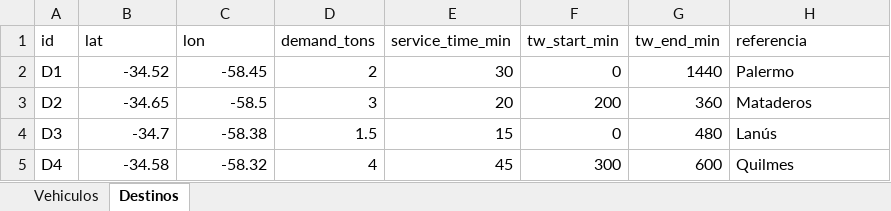
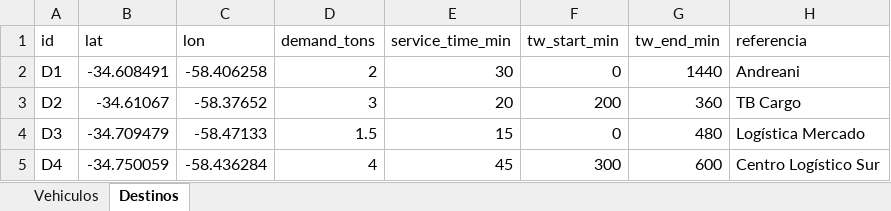
Before and after one commit to arielduarte78/Prime-Logistic-PROYECTO, an Excel workbook: prime-frontend/public/ejemplo_rutas.xlsx, sheet Destinos, drawn as a sheet; values as stored, in another font and other column widths than the file's, no borders; the diff names each change by its address in the sheet, - before the commit and + after, or states it on an @@ line.

```diff
--- a/prime-frontend/public/ejemplo_rutas.xlsx (sheet Destinos)
+++ b/prime-frontend/public/ejemplo_rutas.xlsx (sheet Destinos)
-B2 (lat): -34.52
+B2 (lat): -34.608491
-C2 (lon): -58.45
+C2 (lon): -58.406258
-H2 (referencia): Palermo
+H2 (referencia): Andreani
-B3 (lat): -34.65
+B3 (lat): -34.61067
-C3 (lon): -58.5
+C3 (lon): -58.37652
-H3 (referencia): Mataderos
+H3 (referencia): TB Cargo
-B4 (lat): -34.7
+B4 (lat): -34.709479
-C4 (lon): -58.38
+C4 (lon): -58.47133
-H4 (referencia): Lanús
+H4 (referencia): Logística Mercado
-B5 (lat): -34.58
+B5 (lat): -34.750059
-C5 (lon): -58.32
+C5 (lon): -58.436284
-H5 (referencia): Quilmes
+H5 (referencia): Centro Logístico Sur
```
Also changed, not shown: sheet Vehiculos, 26 other files.
